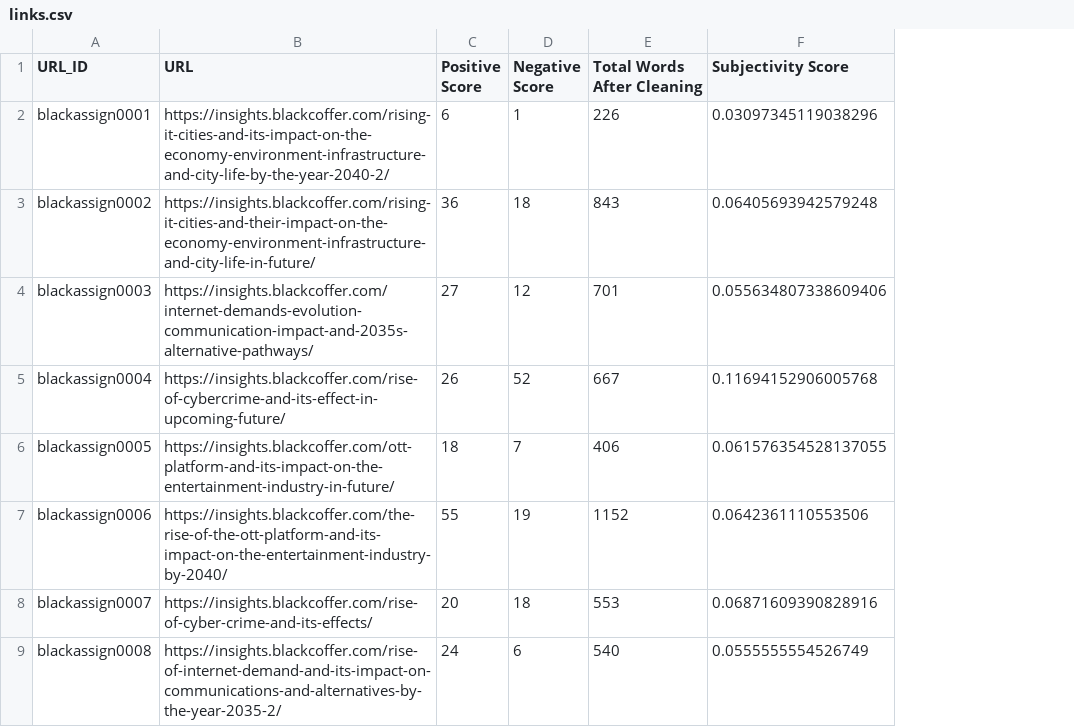
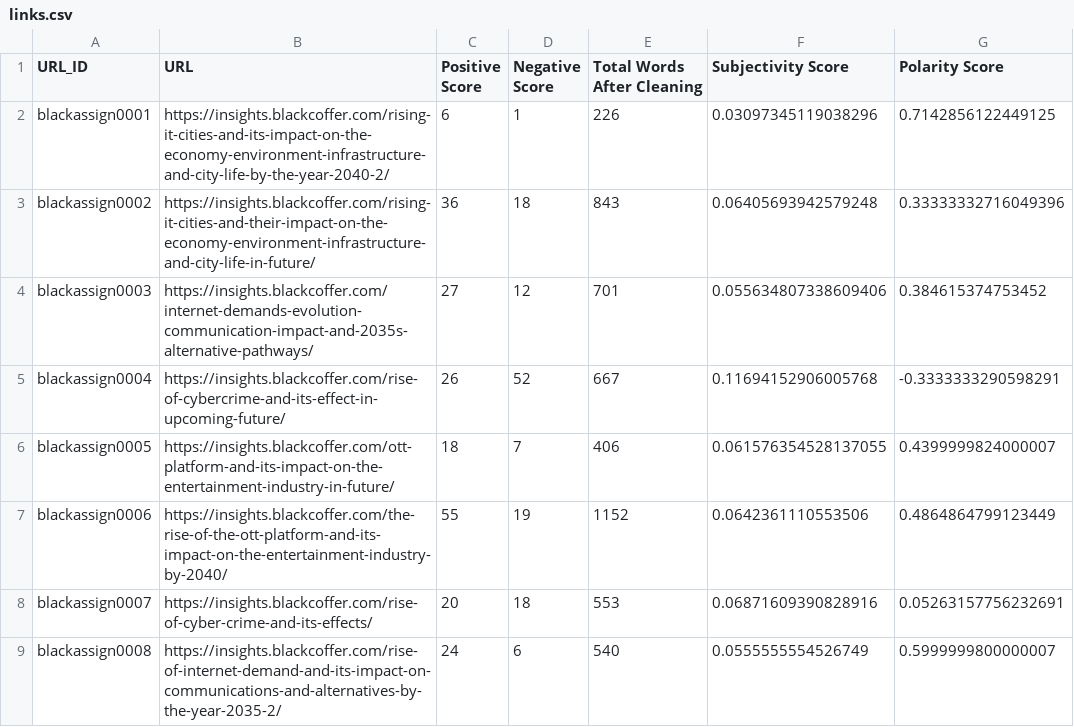
Before and after one commit to mirashe12/scraping, a CSV file: links.csv, drawn as a sheet; only a part is shown; the diff names each change by its address in the sheet, - before the commit and + after, or states it on an @@ line.

```diff
--- a/links.csv
+++ b/links.csv
+column G (Polarity Score), rows 2-9: 0.7142856122449125 | 0.33333332716049396 | 0.384615374753452 | -0.3333333290598291 | 0.4399999824000007 | 0.4864864799123449 | 0.05263157756232691 | 0.5999999800000007
```
Also changed, not shown: 6 other files.
